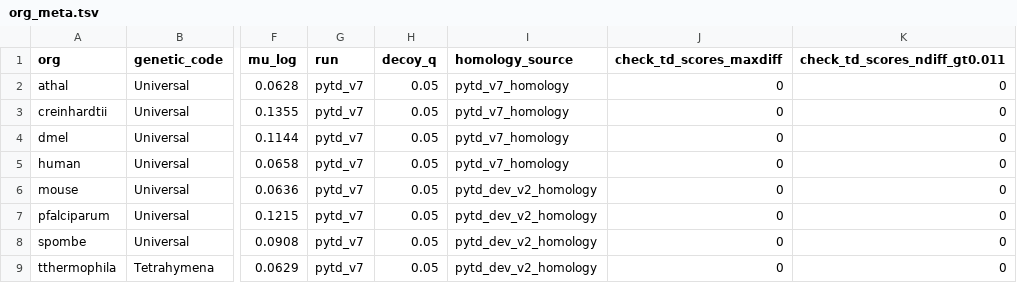
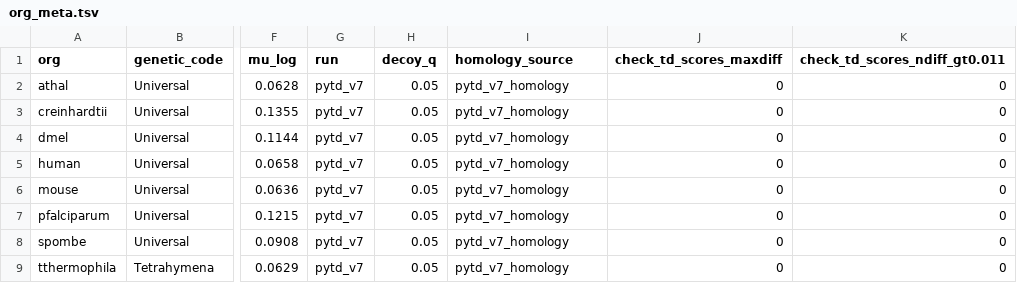
Before and after one commit to TransDecoder/TransDecoderPaper, a TSV file: data/long_orf_failures/v7/org_meta.tsv, drawn as a sheet; only a part is shown, gaps mark what is left out; the diff names each change by its address in the sheet, - before the commit and + after, or states it on an @@ line.

```diff
--- a/data/long_orf_failures/v7/org_meta.tsv
+++ b/data/long_orf_failures/v7/org_meta.tsv
-I6:I9 (homology_source): pytd_dev_v2_homology
+I6:I9 (homology_source): pytd_v7_homology
```
Also changed, not shown: data/benchmark/homology_vs_abinitio.tsv, 11 other files.
